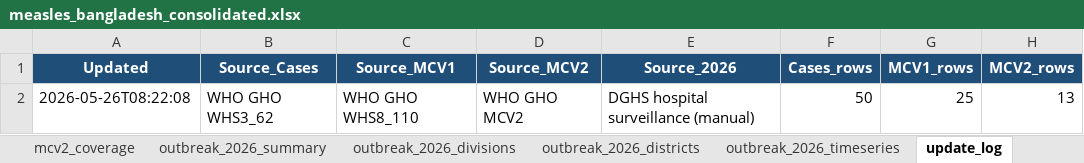
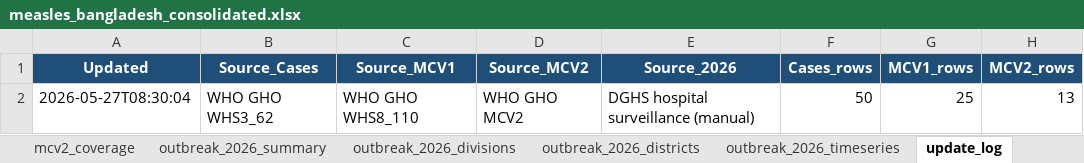
Before and after one commit to awnonbhowmik/Measles_Situation, an Excel workbook: bangladesh/data/processed/measles_bangladesh_consolidated.xlsx, sheet update_log, drawn as a sheet; values as stored, in another font and other column widths than the file's, no borders; the diff names each change by its address in the sheet, - before the commit and + after, or states it on an @@ line.

```diff
--- a/bangladesh/data/processed/measles_bangladesh_consolidated.xlsx (sheet update_log)
+++ b/bangladesh/data/processed/measles_bangladesh_consolidated.xlsx (sheet update_log)
-A2 (Updated): 2026-05-26T08:22:08
+A2 (Updated): 2026-05-27T08:30:04
```
Also changed, not shown: 1 other file.
